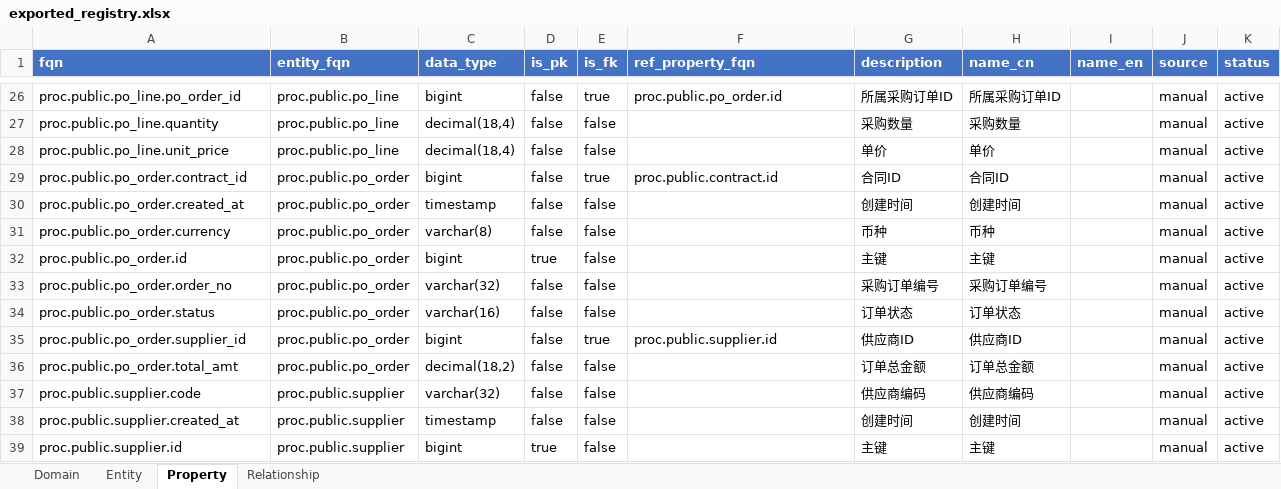
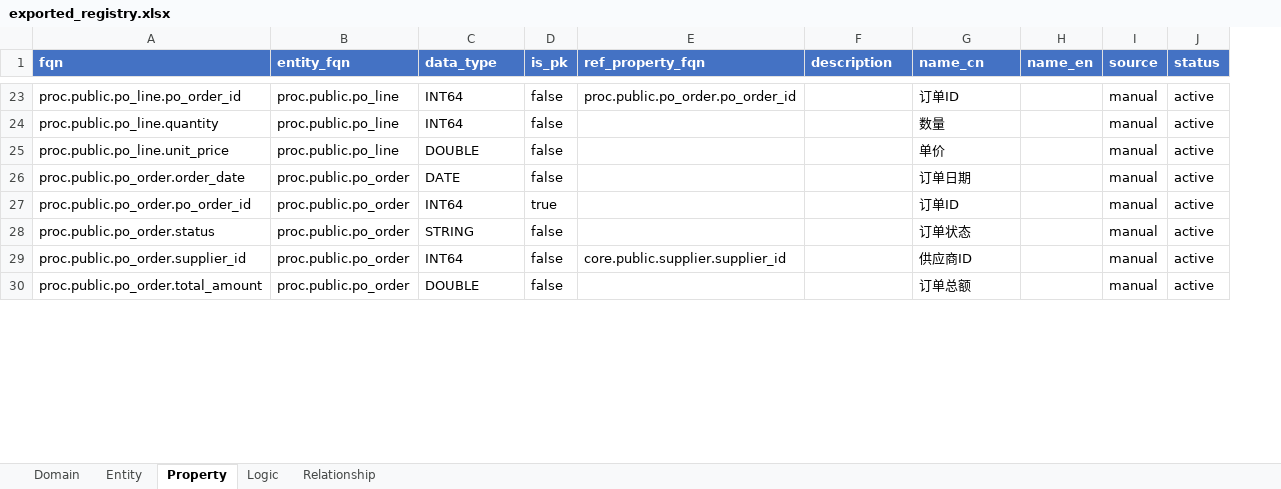
Before and after one commit to britneyzeng/graph-agent, an Excel workbook: registry/exported_registry.xlsx, sheet Property, drawn as a sheet; only a part is shown, gaps mark what is left out; values as stored, in another font and other column widths than the file's, no borders; removed rows and columns are numbered as before the commit, all else as after; the diff covers the shown part only; the diff names each change by its address in the sheet, - before the commit and + after, or states it on an @@ line.

```diff
--- a/registry/exported_registry.xlsx (sheet Property)
+++ b/registry/exported_registry.xlsx (sheet Property)
+sheet tab: Logic
-column E (is_fk), rows 26-28: true | false | false; row 30: false; row 32: false; rows 34-36: false | true | false
-C23 (data_type): bigint
+C23 (data_type): INT64
-E23 (ref_property_fqn): proc.public.po_order.id
+E23 (ref_property_fqn): proc.public.po_order.po_order_id
-F23 (description): 所属采购订单ID
+F23 (description): (empty)
-G23 (name_cn): 所属采购订单ID
+G23 (name_cn): 订单ID
-C24 (data_type): decimal(18,4)
+C24 (data_type): INT64
-F24 (description): 采购数量
+F24 (description): (empty)
-G24 (name_cn): 采购数量
+G24 (name_cn): 数量
-C25 (data_type): decimal(18,4)
+C25 (data_type): DOUBLE
-F25 (description): 单价
+F25 (description): (empty)
-row 29: proc.public.po_order.contract_id | proc.public.po_order | bigint | false | true | proc.public.contract.id | 合同ID | 合同ID |  | manual | active
-A26 (fqn): proc.public.po_order.created_at
+A26 (fqn): proc.public.po_order.order_date
-C26 (data_type): timestamp
+C26 (data_type): DATE
-F26 (description): 创建时间
+F26 (description): (empty)
-G26 (name_cn): 创建时间
+G26 (name_cn): 订单日期
-row 31: proc.public.po_order.currency | proc.public.po_order | varchar(8) | false | false |  | 币种 | 币种 |  | manual | active
-A27 (fqn): proc.public.po_order.id
+A27 (fqn): proc.public.po_order.po_order_id
-C27 (data_type): bigint
+C27 (data_type): INT64
-F27 (description): 主键
+F27 (description): (empty)
-G27 (name_cn): 主键
+G27 (name_cn): 订单ID
-row 33: proc.public.po_order.order_no | proc.public.po_order | varchar(32) | false | false |  | 采购订单编号 | 采购订单编号 |  | manual | active
-C28 (data_type): varchar(16)
+C28 (data_type): STRING
-F28 (description): 订单状态
+F28 (description): (empty)
-C29 (data_type): bigint
+C29 (data_type): INT64
-E29 (ref_property_fqn): proc.public.supplier.id
+E29 (ref_property_fqn): core.public.supplier.supplier_id
-F29 (description): 供应商ID
+F29 (description): (empty)
-A30 (fqn): proc.public.po_order.total_amt
+A30 (fqn): proc.public.po_order.total_amount
-C30 (data_type): decimal(18,2)
+C30 (data_type): DOUBLE
-F30 (description): 订单总金额
+F30 (description): (empty)
-G30 (name_cn): 订单总金额
+G30 (name_cn): 订单总额
-row 37: proc.public.supplier.code | proc.public.supplier | varchar(32) | false | false |  | 供应商编码 | 供应商编码 |  | manual | active
-row 38: proc.public.supplier.created_at | proc.public.supplier | timestamp | false | false |  | 创建时间 | 创建时间 |  | manual | active
-row 39: proc.public.supplier.id | proc.public.supplier | bigint | true | false |  | 主键 | 主键 |  | manual | active
```
Also changed, not shown: 19 added rows, 24 removed rows and 27 edited cells elsewhere in this sheet, sheet Relationship, sheet Entity, sheet Domain, registry/manual_registry.xlsx, 18 other files.
